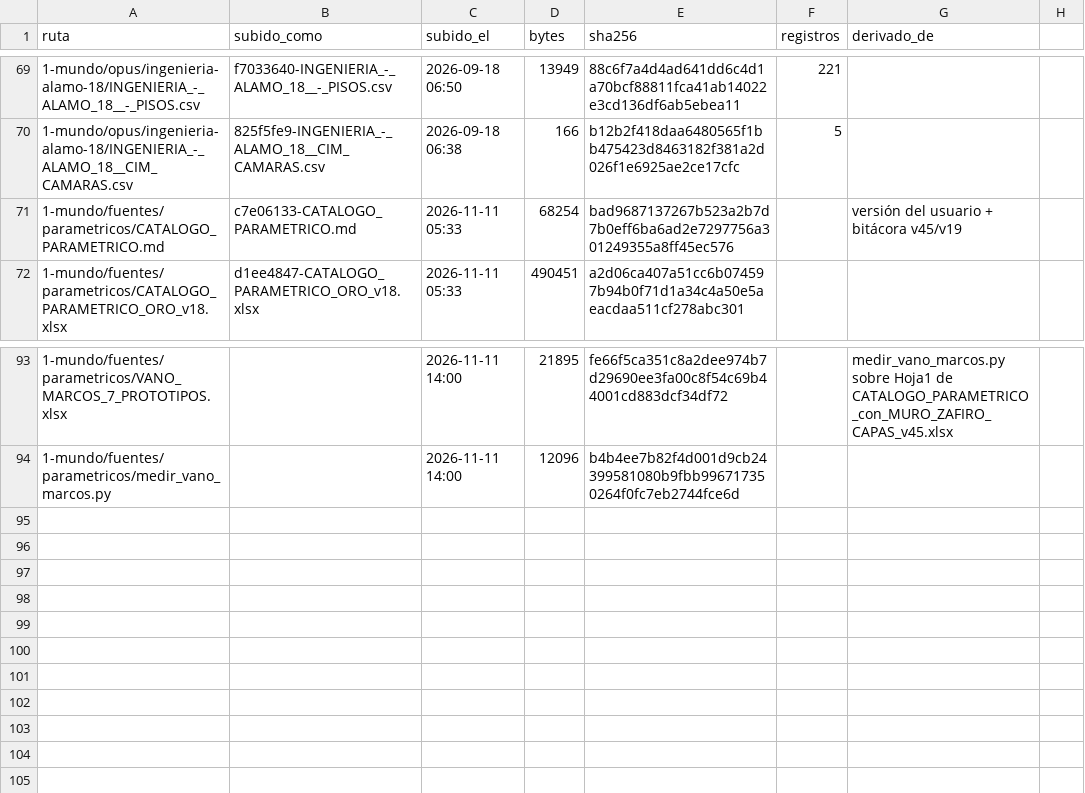
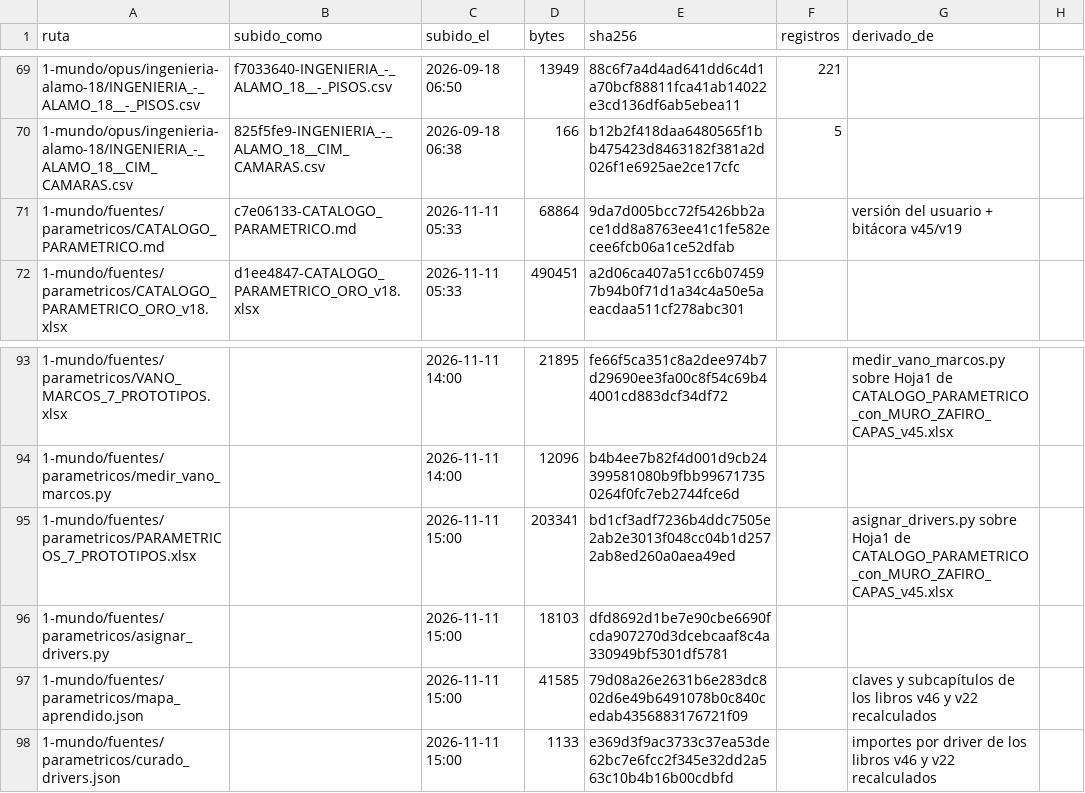
Before and after one commit to angelbar4ia-byte/CEREBRO-ERP-CONSTRUCCION, a CSV file: 1-mundo/fuentes/MANIFIESTO.csv, drawn as a sheet; only a part is shown, gaps mark what is left out.

```diff
--- a/1-mundo/fuentes/MANIFIESTO.csv
+++ b/1-mundo/fuentes/MANIFIESTO.csv
@@ -70,3 +70,3 @@ ruta,subido_como,subido_el,bytes,sha256,registros,derivado_de
 1-mundo/opus/ingenieria-alamo-18/INGENIERIA_-_ALAMO_18__CIM_CAMARAS.csv,825f5fe9-INGENIERIA_-_ALAMO_18__CIM_CAMARAS.csv,2026-09-18 06:38,166,b12b2f418daa6480565f1bb475423d8463182f381a2d026f1e6925ae2ce17cfc,5,
-1-mundo/fuentes/parametricos/CATALOGO_PARAMETRICO.md,c7e06133-CATALOGO_PARAMETRICO.md,2026-11-11 05:33,68254,bad9687137267b523a2b7d7b0eff6ba6ad2e7297756a301249355a8ff45ec576,,versión del usuario + bitácora v45/v19
+1-mundo/fuentes/parametricos/CATALOGO_PARAMETRICO.md,c7e06133-CATALOGO_PARAMETRICO.md,2026-11-11 05:33,68864,9da7d005bcc72f5426bb2ace1dd8a8763ee41c1fe582ecee6fcb06a1ce52dfab,,versión del usuario + bitácora v45/v19
 1-mundo/fuentes/parametricos/CATALOGO_PARAMETRICO_ORO_v18.xlsx,d1ee4847-CATALOGO_PARAMETRICO_ORO_v18.xlsx,2026-11-11 05:33,490451,a2d06ca407a51cc6b074597b94b0f71d1a34c4a50e5aeacdaa511cf278abc301,,
@@ -94 +94,5 @@ ruta,subido_como,subido_el,bytes,sha256,registros,derivado_de
 1-mundo/fuentes/parametricos/medir_vano_marcos.py,,2026-11-11 14:00,12096,b4b4ee7b82f4d001d9cb24399581080b9fbb996717350264f0fc7eb2744fce6d,,
+1-mundo/fuentes/parametricos/PARAMETRICOS_7_PROTOTIPOS.xlsx,,2026-11-11 15:00,203341,bd1cf3adf7236b4ddc7505e2ab2e3013f048cc04b1d2572ab8ed260a0aea49ed,,asignar_drivers.py sobre Hoja1 de CATALOGO_PARAMETRICO_con_MURO_ZAFIRO_CAPAS_v45.xlsx
+1-mundo/fuentes/parametricos/asignar_drivers.py,,2026-11-11 15:00,18103,dfd8692d1be7e90cbe6690fcda907270d3dcebcaaf8c4a330949bf5301df5781,,
+1-mundo/fuentes/parametricos/mapa_aprendido.json,,2026-11-11 15:00,41585,79d08a26e2631b6e283dc802d6e49b6491078b0c840cedab4356883176721f09,,claves y subcapítulos de los libros v46 y v22 recalculados
+1-mundo/fuentes/parametricos/curado_drivers.json,,2026-11-11 15:00,1133,e369d3f9ac3733c37ea53de62bc7e6fcc2f345e32dd2a563c10b4b16b00cdbfd,,importes por driver de los libros v46 y v22 recalculados
```
Also changed, not shown: 7 other files.
